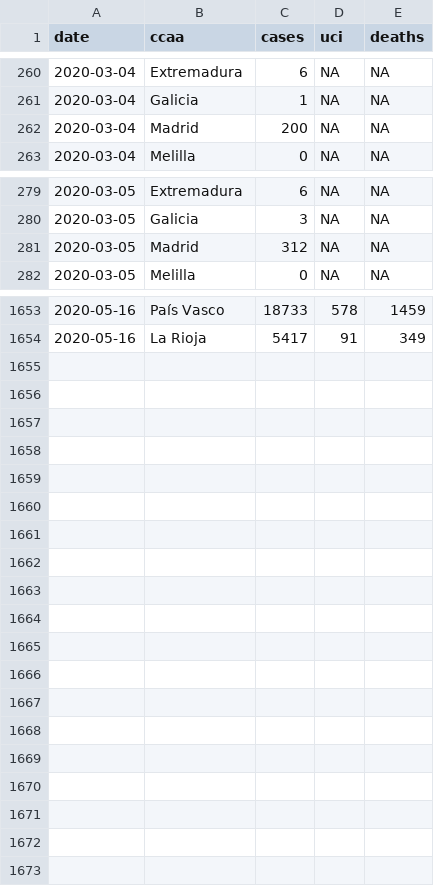
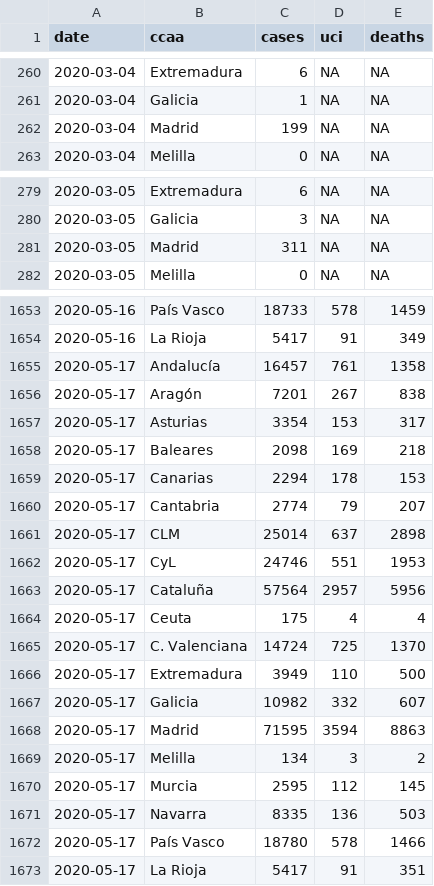
Before and after one commit to databrew/covid19, a CSV file: data-raw/isciii/raw.csv, drawn as a sheet; only a part is shown, gaps mark what is left out; the diff covers the shown part only.

```diff
--- a/data-raw/isciii/raw.csv
+++ b/data-raw/isciii/raw.csv
@@ -261,3 +261,3 @@ date,ccaa,cases,uci,deaths
 2020-03-04,Galicia,1,NA,NA
-2020-03-04,Madrid,200,NA,NA
+2020-03-04,Madrid,199,NA,NA
 2020-03-04,Melilla,0,NA,NA
@@ -280,3 +280,3 @@ date,ccaa,cases,uci,deaths
 2020-03-05,Galicia,3,NA,NA
-2020-03-05,Madrid,312,NA,NA
+2020-03-05,Madrid,311,NA,NA
 2020-03-05,Melilla,0,NA,NA
@@ -1654 +1654,20 @@ date,ccaa,cases,uci,deaths
 2020-05-16,La Rioja,5417,91,349
+2020-05-17,Andalucía,16457,761,1358
+2020-05-17,Aragón,7201,267,838
+2020-05-17,Asturias,3354,153,317
+2020-05-17,Baleares,2098,169,218
+2020-05-17,Canarias,2294,178,153
+2020-05-17,Cantabria,2774,79,207
+2020-05-17,CLM,25014,637,2898
+2020-05-17,CyL,24746,551,1953
+2020-05-17,Cataluña,57564,2957,5956
+2020-05-17,Ceuta,175,4,4
+2020-05-17,C. Valenciana,14724,725,1370
+2020-05-17,Extremadura,3949,110,500
+2020-05-17,Galicia,10982,332,607
+2020-05-17,Madrid,71595,3594,8863
+2020-05-17,Melilla,134,3,2
+2020-05-17,Murcia,2595,112,145
+2020-05-17,Navarra,8335,136,503
+2020-05-17,País Vasco,18780,578,1466
+2020-05-17,La Rioja,5417,91,351
```
Also changed, not shown: 81 edited cells elsewhere in this file, data-raw/isglobal/ccaa_day.csv, data-raw/isglobal/isglobal.csv, 15 other files.
